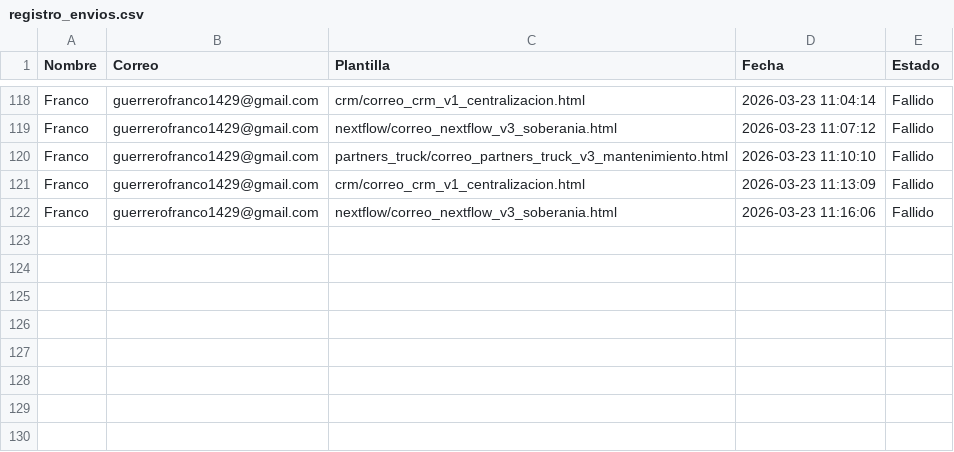
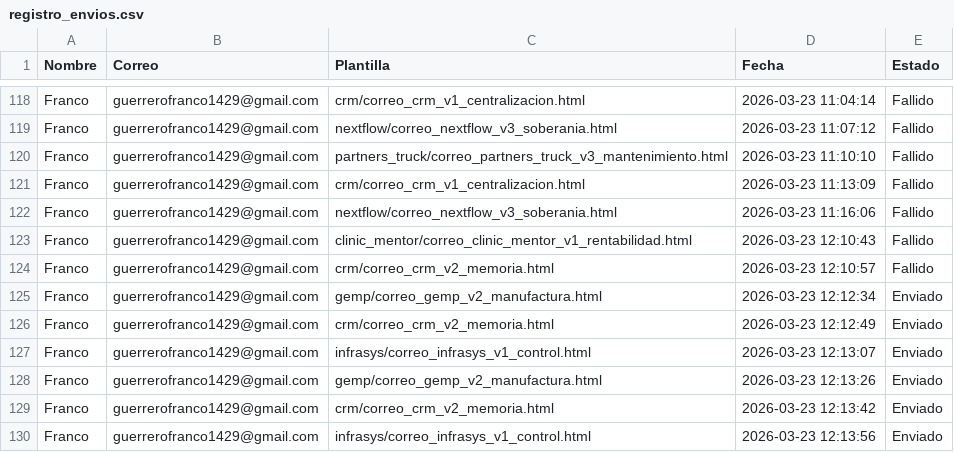
Before and after one commit to Franco-G/Correos-Masivos-Partner-Tech, a CSV file: data/registro_envios.csv, drawn as a sheet; only a part is shown, gaps mark what is left out; the diff names each change by its address in the sheet, - before the commit and + after, or states it on an @@ line.

```diff
--- a/data/registro_envios.csv
+++ b/data/registro_envios.csv
+row 123: Franco | guerrerofranco1429@gmail.com | clinic_mentor/correo_clinic_mentor_v1_rentabilidad.html | 2026-03-23 12:10:43 | Fallido
+row 124: Franco | guerrerofranco1429@gmail.com | crm/correo_crm_v2_memoria.html | 2026-03-23 12:10:57 | Fallido
+row 125: Franco | guerrerofranco1429@gmail.com | gemp/correo_gemp_v2_manufactura.html | 2026-03-23 12:12:34 | Enviado
+row 126: Franco | guerrerofranco1429@gmail.com | crm/correo_crm_v2_memoria.html | 2026-03-23 12:12:49 | Enviado
+row 127: Franco | guerrerofranco1429@gmail.com | infrasys/correo_infrasys_v1_control.html | 2026-03-23 12:13:07 | Enviado
+row 128: Franco | guerrerofranco1429@gmail.com | gemp/correo_gemp_v2_manufactura.html | 2026-03-23 12:13:26 | Enviado
+row 129: Franco | guerrerofranco1429@gmail.com | crm/correo_crm_v2_memoria.html | 2026-03-23 12:13:42 | Enviado
+row 130: Franco | guerrerofranco1429@gmail.com | infrasys/correo_infrasys_v1_control.html | 2026-03-23 12:13:56 | Enviado
```
Also changed, not shown: 2 other files.
